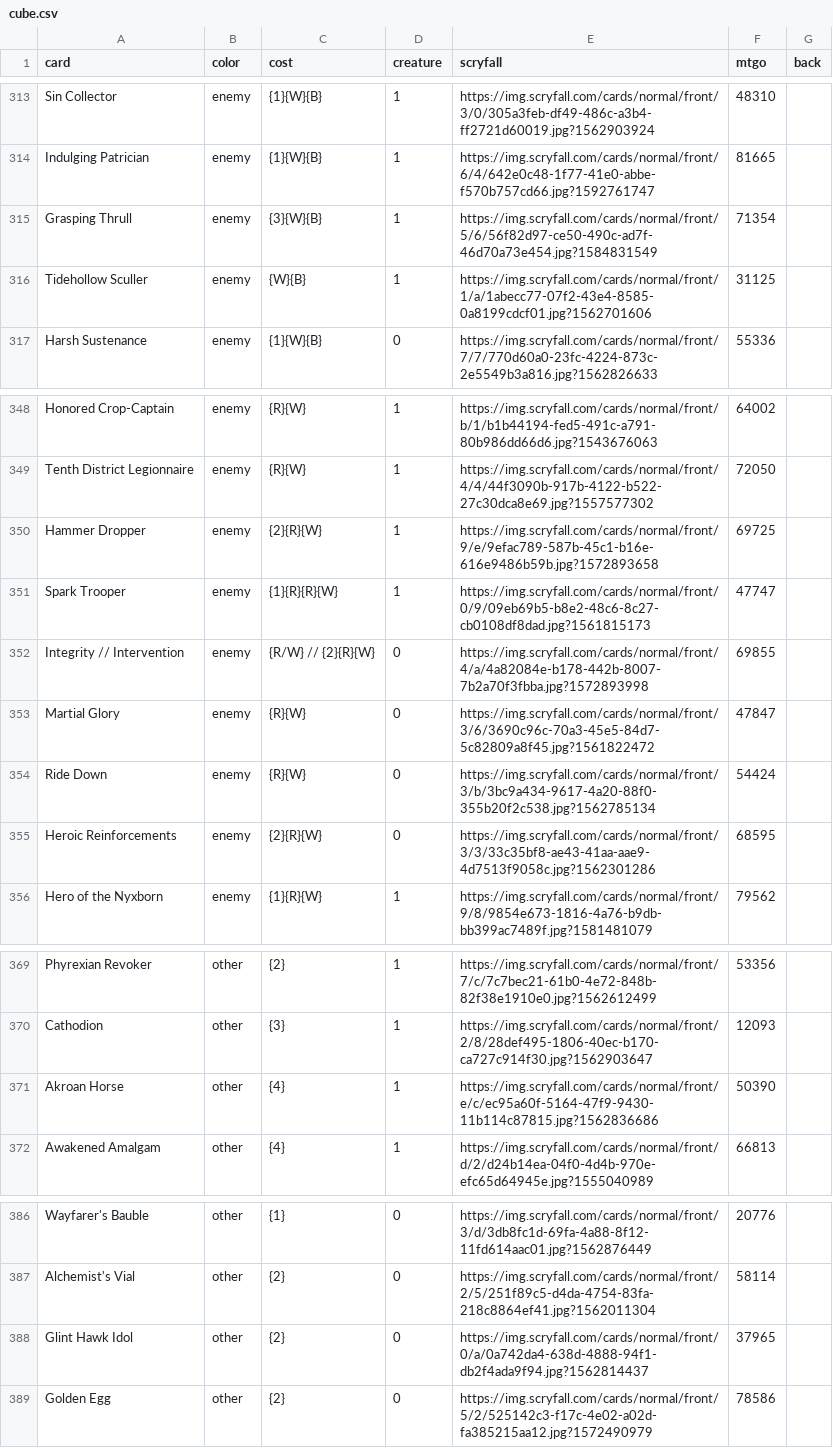
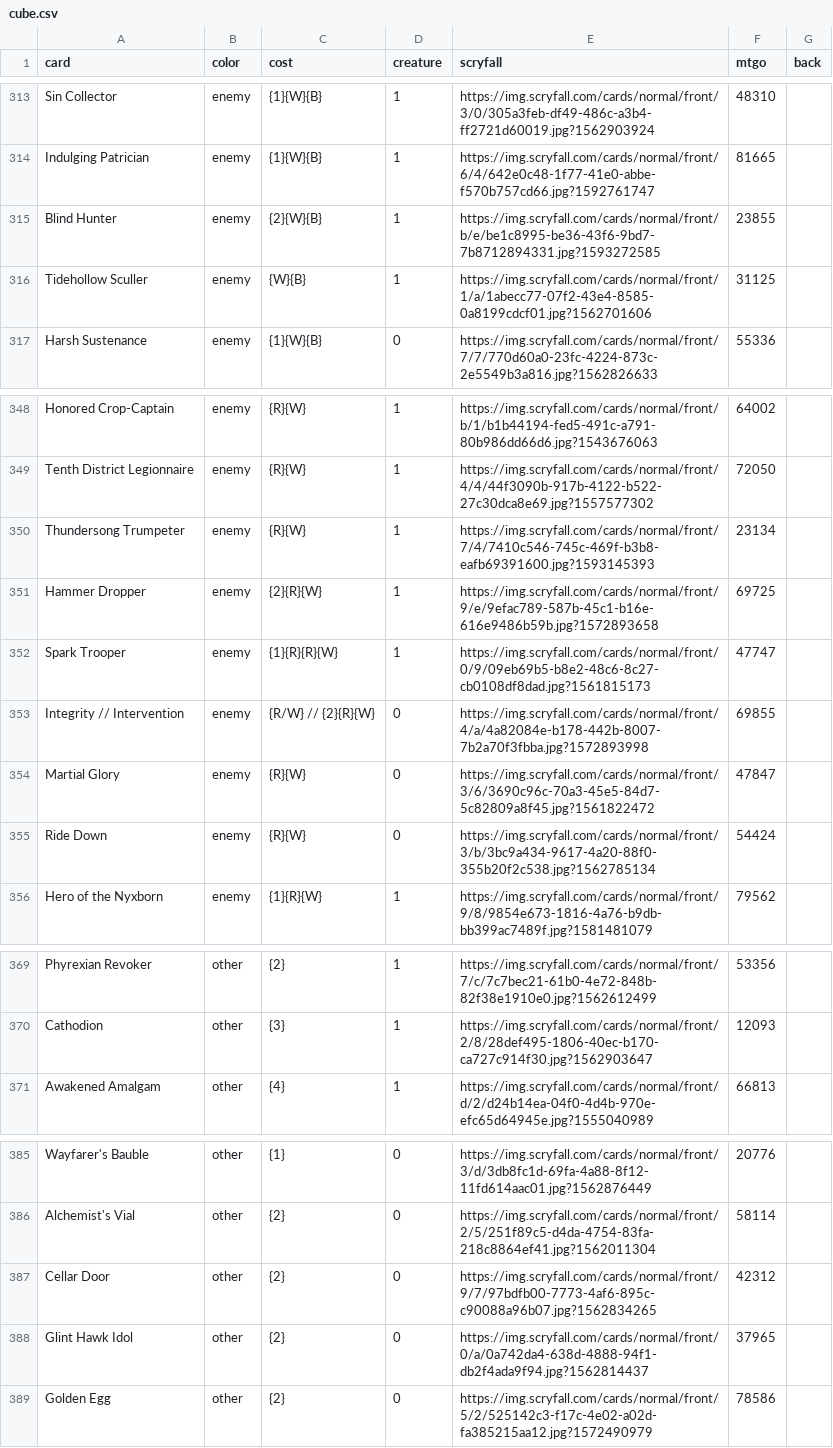
Before and after one commit to ajlvi/cube-draft, a CSV file: app/static/cube.csv, drawn as a sheet; only a part is shown, gaps mark what is left out; the diff covers the shown part only.

```diff
--- a/app/static/cube.csv
+++ b/app/static/cube.csv
@@ -314,3 +314,3 @@ Sin Collector,enemy,{1}{W}{B},1,https://img.scryfall.com/cards/normal/front/3/0/
 Indulging Patrician,enemy,{1}{W}{B},1,https://img.scryfall.com/cards/normal/front/6/4/642e0c48-1f77-41e0-abbe-f570b757cd66.jpg?1592761747,81665,
-Grasping Thrull,enemy,{3}{W}{B},1,https://img.scryfall.com/cards/normal/front/5/6/56f82d97-ce50-490c-ad7f-46d70a73e454.jpg?1584831549,71354,
+Blind Hunter,enemy,{2}{W}{B},1,https://img.scryfall.com/cards/normal/front/b/e/be1c8995-be36-43f6-9bd7-7b8712894331.jpg?1593272585,23855,
 Tidehollow Sculler,enemy,{W}{B},1,https://img.scryfall.com/cards/normal/front/1/a/1abecc77-07f2-43e4-8585-0a8199cdcf01.jpg?1562701606,31125,
@@ -349,2 +349,3 @@ Honored Crop-Captain,enemy,{R}{W},1,https://img.scryfall.com/cards/normal/front/
 Tenth District Legionnaire,enemy,{R}{W},1,https://img.scryfall.com/cards/normal/front/4/4/44f3090b-917b-4122-b522-27c30dca8e69.jpg?1557577302,72050,
+Thundersong Trumpeter,enemy,{R}{W},1,https://img.scryfall.com/cards/normal/front/7/4/7410c546-745c-469f-b3b8-eafb69391600.jpg?1593145393,23134,
 Hammer Dropper,enemy,{2}{R}{W},1,https://img.scryfall.com/cards/normal/front/9/e/9efac789-587b-45c1-b16e-616e9486b59b.jpg?1572893658,69725,
@@ -354,3 +355,2 @@ Martial Glory,enemy,{R}{W},0,https://img.scryfall.com/cards/normal/front/3/6/369
 Ride Down,enemy,{R}{W},0,https://img.scryfall.com/cards/normal/front/3/b/3bc9a434-9617-4a20-88f0-355b20f2c538.jpg?1562785134,54424,
-Heroic Reinforcements,enemy,{2}{R}{W},0,https://img.scryfall.com/cards/normal/front/3/3/33c35bf8-ae43-41aa-aae9-4d7513f9058c.jpg?1562301286,68595,
 Hero of the Nyxborn,enemy,{1}{R}{W},1,https://img.scryfall.com/cards/normal/front/9/8/9854e673-1816-4a76-b9db-bb399ac7489f.jpg?1581481079,79562,
@@ -370,3 +370,2 @@ Phyrexian Revoker,other,{2},1,https://img.scryfall.com/cards/normal/front/7/c/7c
 Cathodion,other,{3},1,https://img.scryfall.com/cards/normal/front/2/8/28def495-1806-40ec-b170-ca727c914f30.jpg?1562903647,12093,
-Akroan Horse,other,{4},1,https://img.scryfall.com/cards/normal/front/e/c/ec95a60f-5164-47f9-9430-11b114c87815.jpg?1562836686,50390,
 Awakened Amalgam,other,{4},1,https://img.scryfall.com/cards/normal/front/d/2/d24b14ea-04f0-4d4b-970e-efc65d64945e.jpg?1555040989,66813,
@@ -387,2 +386,3 @@ Wayfarer's Bauble,other,{1},0,https://img.scryfall.com/cards/normal/front/3/d/3d
 Alchemist's Vial,other,{2},0,https://img.scryfall.com/cards/normal/front/2/5/251f89c5-d4da-4754-83fa-218c8864ef41.jpg?1562011304,58114,
+Cellar Door,other,{2},0,https://img.scryfall.com/cards/normal/front/9/7/97bdfb00-7773-4af6-895c-c90088a96b07.jpg?1562834265,42312,
 Glint Hawk Idol,other,{2},0,https://img.scryfall.com/cards/normal/front/0/a/0a742da4-638d-4888-94f1-db2f4ada9f94.jpg?1562814437,37965,
```
Also changed, not shown: 7 added rows, 7 removed rows, 2 moved rows and 11 edited cells elsewhere in this file.
